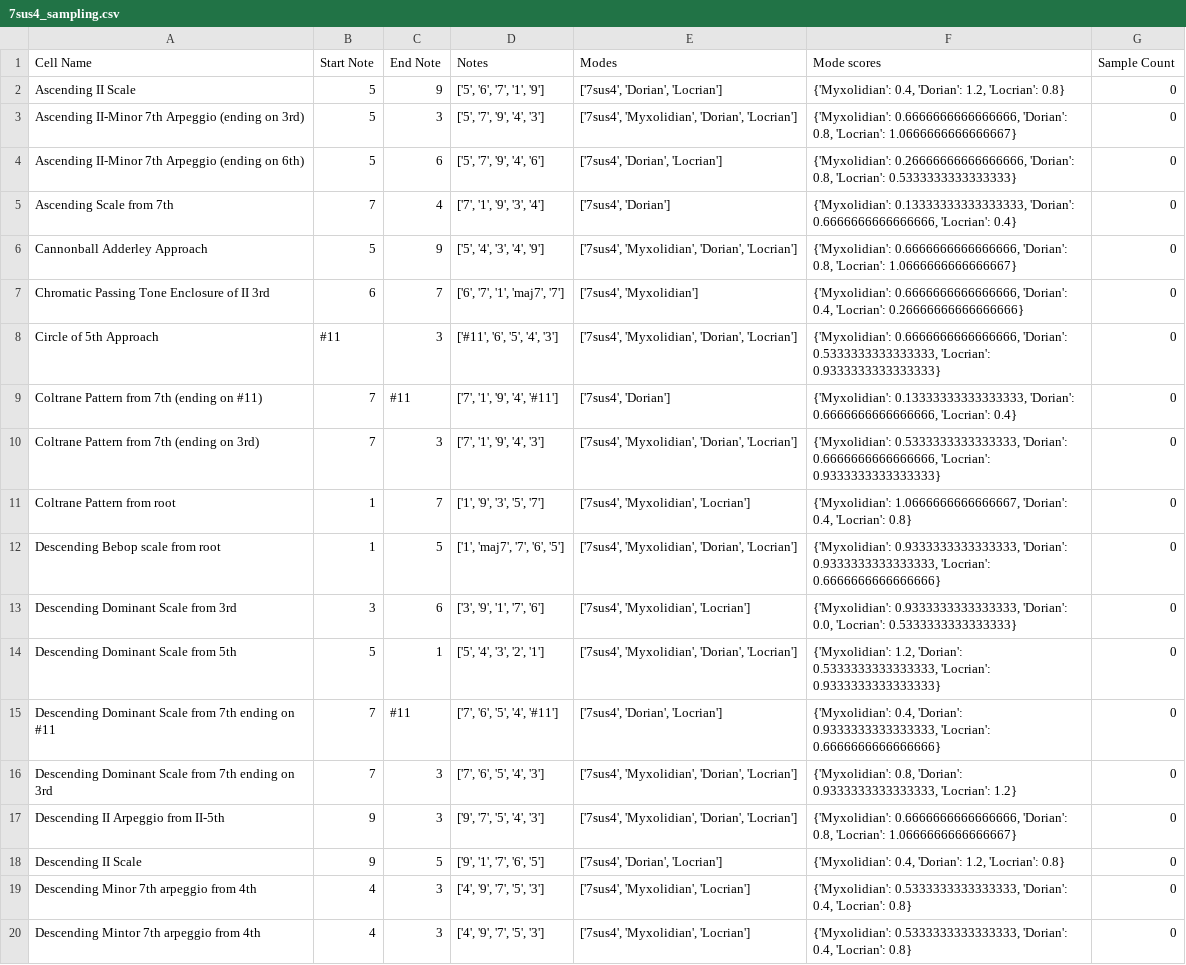
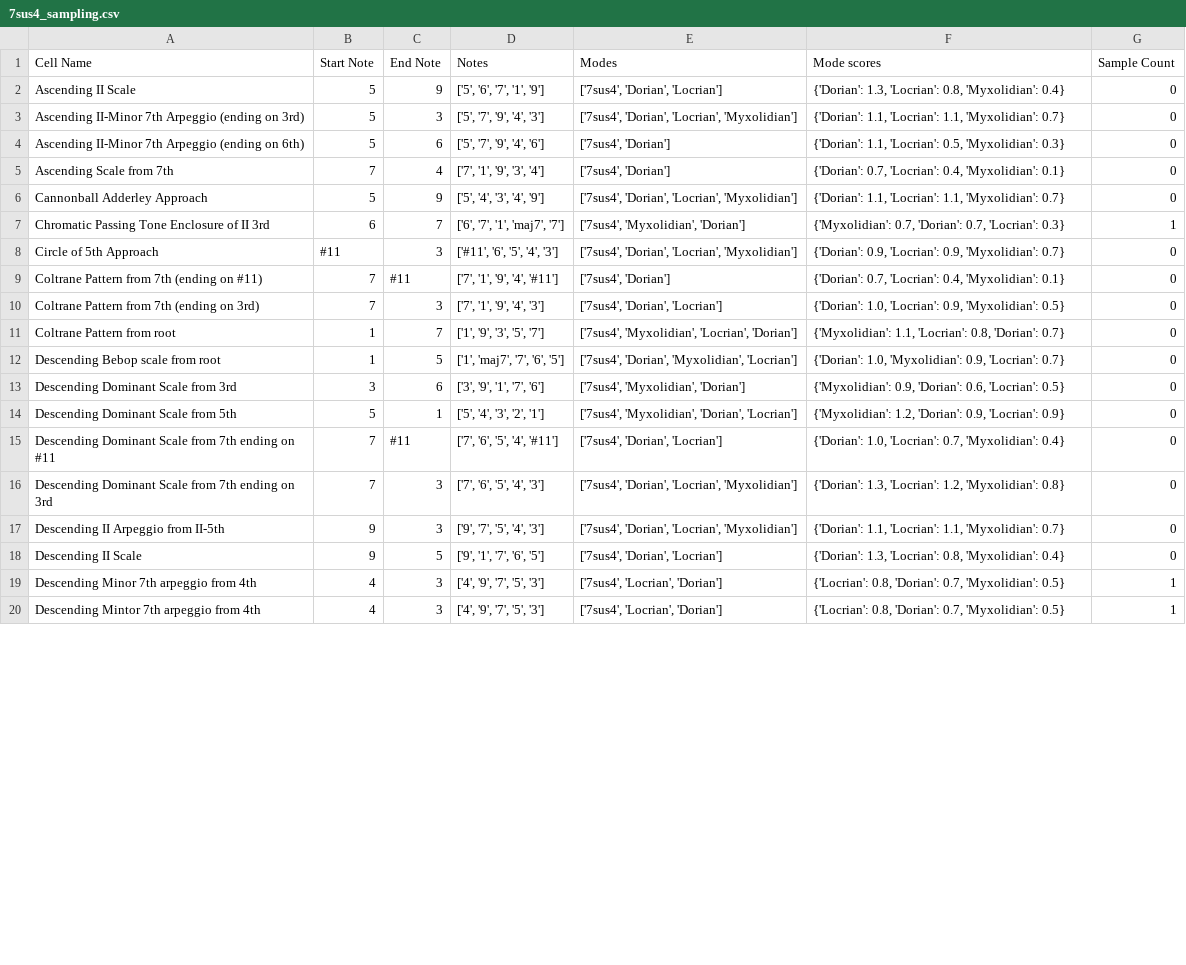
Before and after one commit to AntoD07/bebop_practicing, a CSV file: 7sus4_sampling.csv, drawn as a sheet; only a part is shown; the diff covers the shown part only; the diff names each change by its address in the sheet, - before the commit and + after, or states it on an @@ line.

```diff
--- a/7sus4_sampling.csv
+++ b/7sus4_sampling.csv
-F2 (Mode scores): {'Myxolidian': 0.4, 'Dorian': 1.2, 'Locrian': 0.8}
+F2 (Mode scores): {'Dorian': 1.3, 'Locrian': 0.8, 'Myxolidian': 0.4}
-E3 (Modes): ['7sus4', 'Myxolidian', 'Dorian', 'Locrian']
+E3 (Modes): ['7sus4', 'Dorian', 'Locrian', 'Myxolidian']
-F3 (Mode scores): {'Myxolidian': 0.6666666666666666, 'Dorian': 0.8, 'Locrian': 1.0666666666666667}
+F3 (Mode scores): {'Dorian': 1.1, 'Locrian': 1.1, 'Myxolidian': 0.7}
-E4 (Modes): ['7sus4', 'Dorian', 'Locrian']
+E4 (Modes): ['7sus4', 'Dorian']
-F4 (Mode scores): {'Myxolidian': 0.26666666666666666, 'Dorian': 0.8, 'Locrian': 0.5333333333333333}
+F4 (Mode scores): {'Dorian': 1.1, 'Locrian': 0.5, 'Myxolidian': 0.3}
-F5 (Mode scores): {'Myxolidian': 0.13333333333333333, 'Dorian': 0.6666666666666666, 'Locrian': 0.4}
+F5 (Mode scores): {'Dorian': 0.7, 'Locrian': 0.4, 'Myxolidian': 0.1}
-E6 (Modes): ['7sus4', 'Myxolidian', 'Dorian', 'Locrian']
+E6 (Modes): ['7sus4', 'Dorian', 'Locrian', 'Myxolidian']
-F6 (Mode scores): {'Myxolidian': 0.6666666666666666, 'Dorian': 0.8, 'Locrian': 1.0666666666666667}
+F6 (Mode scores): {'Dorian': 1.1, 'Locrian': 1.1, 'Myxolidian': 0.7}
-E7 (Modes): ['7sus4', 'Myxolidian']
+E7 (Modes): ['7sus4', 'Myxolidian', 'Dorian']
-F7 (Mode scores): {'Myxolidian': 0.6666666666666666, 'Dorian': 0.4, 'Locrian': 0.26666666666666666}
+F7 (Mode scores): {'Myxolidian': 0.7, 'Dorian': 0.7, 'Locrian': 0.3}
-G7 (Sample Count): 0
+G7 (Sample Count): 1
-E8 (Modes): ['7sus4', 'Myxolidian', 'Dorian', 'Locrian']
+E8 (Modes): ['7sus4', 'Dorian', 'Locrian', 'Myxolidian']
-F8 (Mode scores): {'Myxolidian': 0.6666666666666666, 'Dorian': 0.5333333333333333, 'Locrian': 0.9333333333333333}
+F8 (Mode scores): {'Dorian': 0.9, 'Locrian': 0.9, 'Myxolidian': 0.7}
-F9 (Mode scores): {'Myxolidian': 0.13333333333333333, 'Dorian': 0.6666666666666666, 'Locrian': 0.4}
+F9 (Mode scores): {'Dorian': 0.7, 'Locrian': 0.4, 'Myxolidian': 0.1}
-E10 (Modes): ['7sus4', 'Myxolidian', 'Dorian', 'Locrian']
+E10 (Modes): ['7sus4', 'Dorian', 'Locrian']
-F10 (Mode scores): {'Myxolidian': 0.5333333333333333, 'Dorian': 0.6666666666666666, 'Locrian': 0.9333333333333333}
+F10 (Mode scores): {'Dorian': 1.0, 'Locrian': 0.9, 'Myxolidian': 0.5}
-E11 (Modes): ['7sus4', 'Myxolidian', 'Locrian']
+E11 (Modes): ['7sus4', 'Myxolidian', 'Locrian', 'Dorian']
-F11 (Mode scores): {'Myxolidian': 1.0666666666666667, 'Dorian': 0.4, 'Locrian': 0.8}
+F11 (Mode scores): {'Myxolidian': 1.1, 'Locrian': 0.8, 'Dorian': 0.7}
-E12 (Modes): ['7sus4', 'Myxolidian', 'Dorian', 'Locrian']
+E12 (Modes): ['7sus4', 'Dorian', 'Myxolidian', 'Locrian']
-F12 (Mode scores): {'Myxolidian': 0.9333333333333333, 'Dorian': 0.9333333333333333, 'Locrian': 0.6666666666666666}
+F12 (Mode scores): {'Dorian': 1.0, 'Myxolidian': 0.9, 'Locrian': 0.7}
-E13 (Modes): ['7sus4', 'Myxolidian', 'Locrian']
+E13 (Modes): ['7sus4', 'Myxolidian', 'Dorian']
-F13 (Mode scores): {'Myxolidian': 0.9333333333333333, 'Dorian': 0.0, 'Locrian': 0.5333333333333333}
+F13 (Mode scores): {'Myxolidian': 0.9, 'Dorian': 0.6, 'Locrian': 0.5}
-F14 (Mode scores): …1.2, 'Dorian': 0.5333333333333333, 'Locrian': 0.9333333333333333}
+F14 (Mode scores): …1.2, 'Dorian': 0.9, 'Locrian': 0.9}
-F15 (Mode scores): {'Myxolidian': 0.4, 'Dorian': 0.9333333333333333, 'Locrian': 0.6666666666666666}
+F15 (Mode scores): {'Dorian': 1.0, 'Locrian': 0.7, 'Myxolidian': 0.4}
-E16:E17 (Modes): ['7sus4', 'Myxolidian', 'Dorian', 'Locrian']
+E16:E17 (Modes): ['7sus4', 'Dorian', 'Locrian', 'Myxolidian']
-F16 (Mode scores): {'Myxolidian': 0.8, 'Dorian': 0.9333333333333333, 'Locrian': 1.2}
+F16 (Mode scores): {'Dorian': 1.3, 'Locrian': 1.2, 'Myxolidian': 0.8}
-F17 (Mode scores): {'Myxolidian': 0.6666666666666666, 'Dorian': 0.8, 'Locrian': 1.0666666666666667}
+F17 (Mode scores): {'Dorian': 1.1, 'Locrian': 1.1, 'Myxolidian': 0.7}
-F18 (Mode scores): {'Myxolidian': 0.4, 'Dorian': 1.2, 'Locrian': 0.8}
+F18 (Mode scores): {'Dorian': 1.3, 'Locrian': 0.8, 'Myxolidian': 0.4}
-E19:E20 (Modes): ['7sus4', 'Myxolidian', 'Locrian']
+E19:E20 (Modes): ['7sus4', 'Locrian', 'Dorian']
-F19:F20 (Mode scores): {'Myxolidian': 0.5333333333333333, 'Dorian': 0.4, 'Locrian': 0.8}
+F19:F20 (Mode scores): {'Locrian': 0.8, 'Dorian': 0.7, 'Myxolidian': 0.5}
-G19:G20 (Sample Count): 0
+G19:G20 (Sample Count): 1
```
Also changed, not shown: 2 added rows and 44 edited cells elsewhere in this file, Dorian_sampling.csv, Maj7_sampling.csv, 14 other files.
